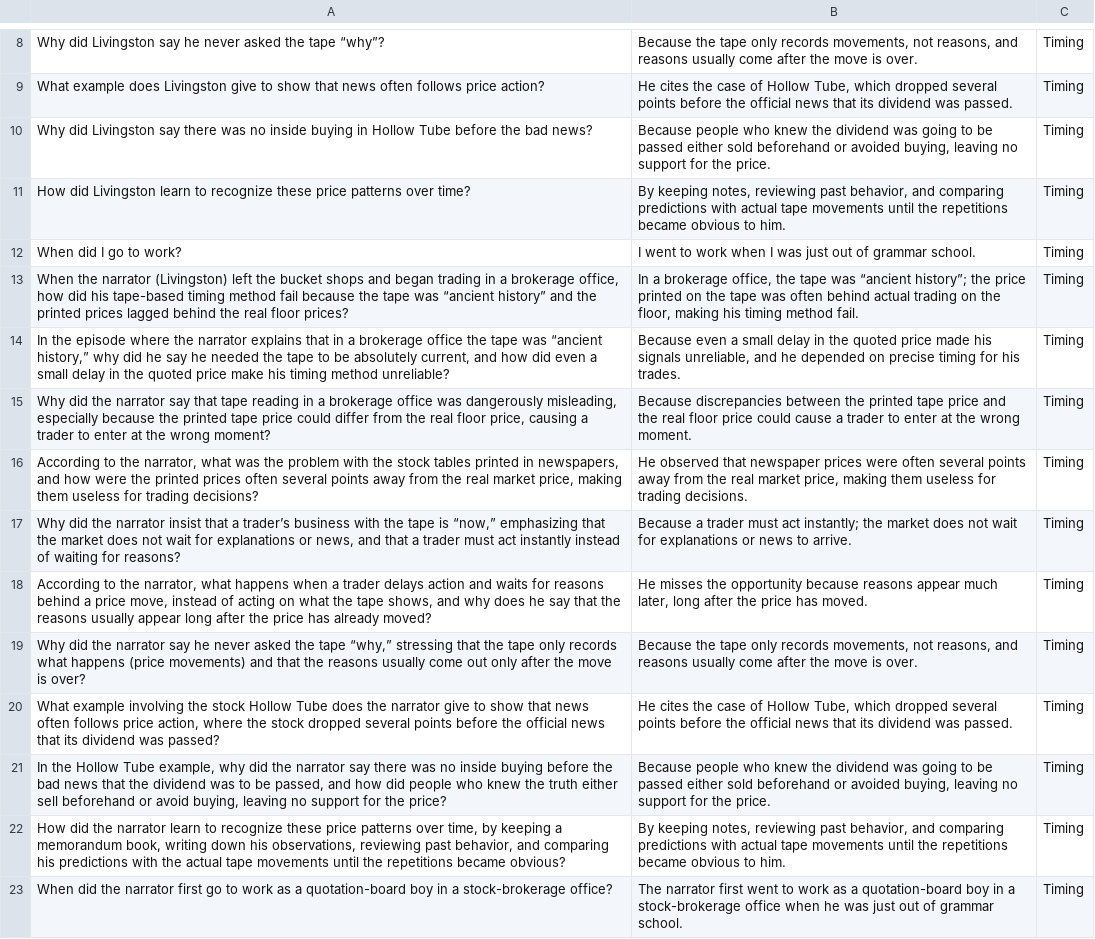
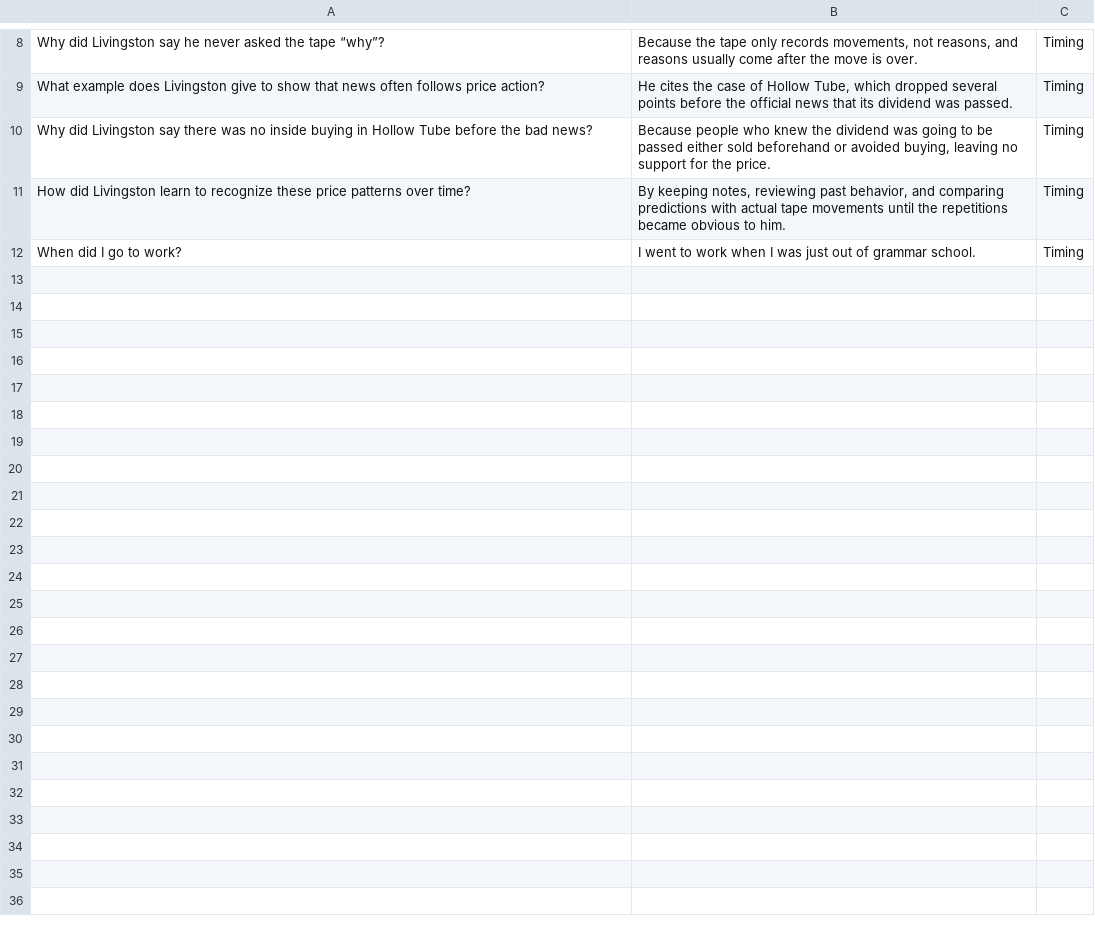
Before and after one commit to ronaldoa/rag-chatrobot, a CSV file: eval/test.csv, drawn as a sheet; only a part is shown, gaps mark what is left out.

```diff
--- a/eval/test.csv
+++ b/eval/test.csv
@@ -12,12 +12 @@ How did Livingston learn to recognize these price patterns over time?,"By keepin
 When did I go to work?,I went to work when I was just out of grammar school.,Timing
-"When the narrator (Livingston) left the bucket shops and began trading in a brokerage office, how did his tape-based timing method fail because the tape was “ancient history” and the printed prices lagged behind the real floor prices?","In a brokerage office, the tape was “ancient history”; the price printed on the tape was often behind actual trading on the floor, making his timing method fail.",Timing
-"In the episode where the narrator explains that in a brokerage office the tape was “ancient history,” why did he say he needed the tape to be absolutely current, and how did even a small delay in the quoted price make his timing method unreliable?","Because even a small delay in the quoted price made his signals unreliable, and he depended on precise timing for his trades.",Timing
-"Why did the narrator say that tape reading in a brokerage office was dangerously misleading, especially because the printed tape price could differ from the real floor price, causing a trader to enter at the wrong moment?",Because discrepancies between the printed tape price and the real floor price could cause a trader to enter at the wrong moment.,Timing
-"According to the narrator, what was the problem with the stock tables printed in newspapers, and how were the printed prices often several points away from the real market price, making them useless for trading decisions?","He observed that newspaper prices were often several points away from the real market price, making them useless for trading decisions.",Timing
-"Why did the narrator insist that a trader’s business with the tape is “now,” emphasizing that the market does not wait for explanations or news, and that a trader must act instantly instead of waiting for reasons?",Because a trader must act instantly; the market does not wait for explanations or news to arrive.,Timing
-"According to the narrator, what happens when a trader delays action and waits for reasons behind a price move, instead of acting on what the tape shows, and why does he say that the reasons usually appear long after the price has already moved?","He misses the opportunity because reasons appear much later, long after the price has moved.",Timing
-"Why did the narrator say he never asked the tape “why,” stressing that the tape only records what happens (price movements) and that the reasons usually come out only after the move is over?","Because the tape only records movements, not reasons, and reasons usually come after the move is over.",Timing
-"What example involving the stock Hollow Tube does the narrator give to show that news often follows price action, where the stock dropped several points before the official news that its dividend was passed?","He cites the case of Hollow Tube, which dropped several points before the official news that its dividend was passed.",Timing
-"In the Hollow Tube example, why did the narrator say there was no inside buying before the bad news that the dividend was to be passed, and how did people who knew the truth either sell beforehand or avoid buying, leaving no support for the price?","Because people who knew the dividend was going to be passed either sold beforehand or avoided buying, leaving no support for the price.",Timing
-"How did the narrator learn to recognize these price patterns over time, by keeping a memorandum book, writing down his observations, reviewing past behavior, and comparing his predictions with the actual tape movements until the repetitions became obvious?","By keeping notes, reviewing past behavior, and comparing predictions with actual tape movements until the repetitions became obvious to him.",Timing
-When did the narrator first go to work as a quotation-board boy in a stock-brokerage office?,The narrator first went to work as a quotation-board boy in a stock-brokerage office when he was just out of grammar school.,Timing
```
Also changed, not shown: 60 other files.
